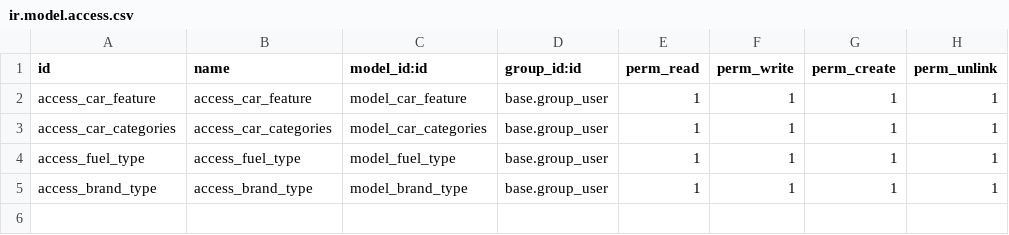
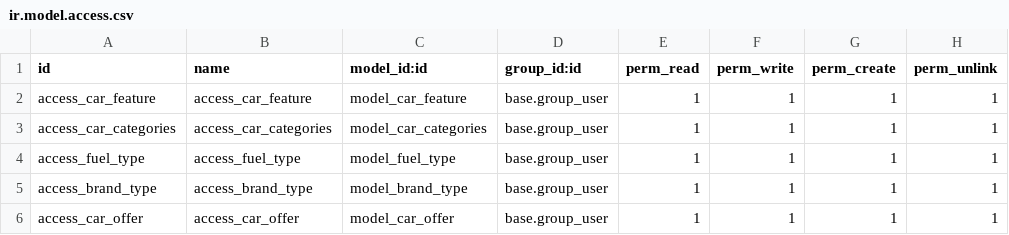
Before and after one commit to padh-odoo/odoocars, a CSV file: secuirity/ir.model.access.csv, drawn as a sheet.

```diff
--- a/secuirity/ir.model.access.csv
+++ b/secuirity/ir.model.access.csv
@@ -5 +5,2 @@ access_fuel_type,access_fuel_type,model_fuel_type,base.group_user,1,1,1,1
 access_brand_type,access_brand_type,model_brand_type,base.group_user,1,1,1,1
+access_car_offer,access_car_offer,model_car_offer,base.group_user,1,1,1,1
```
Also changed, not shown: 9 other files.
